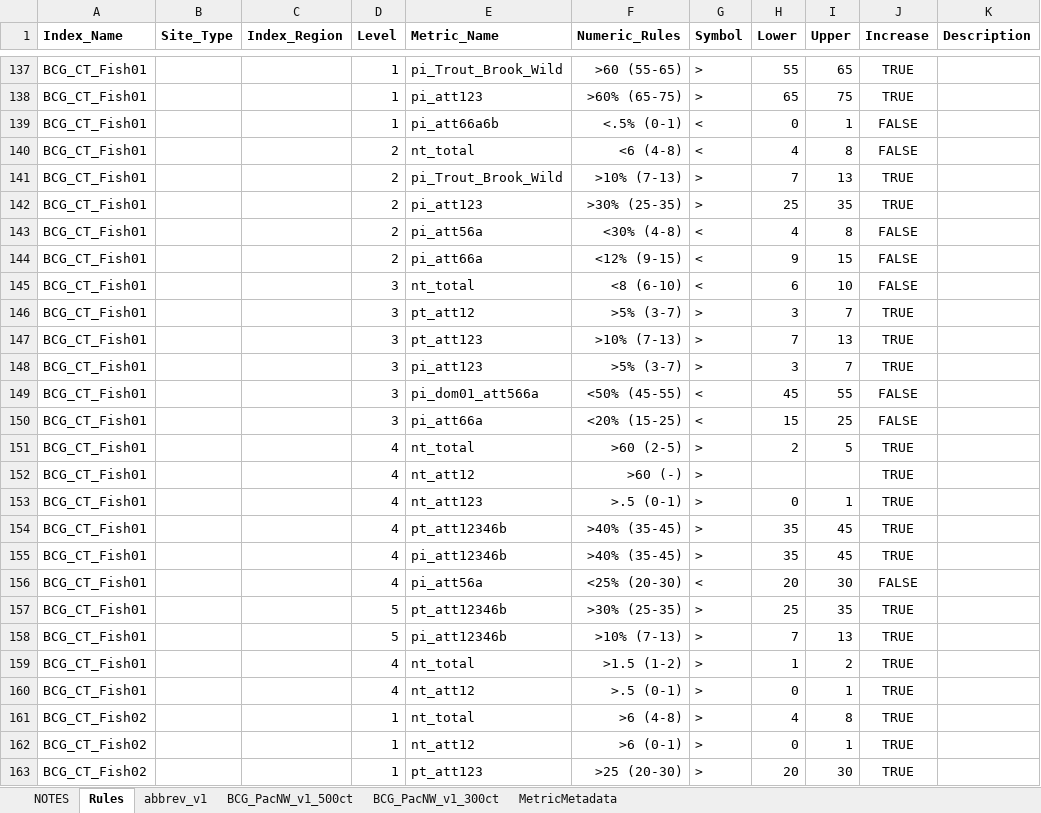
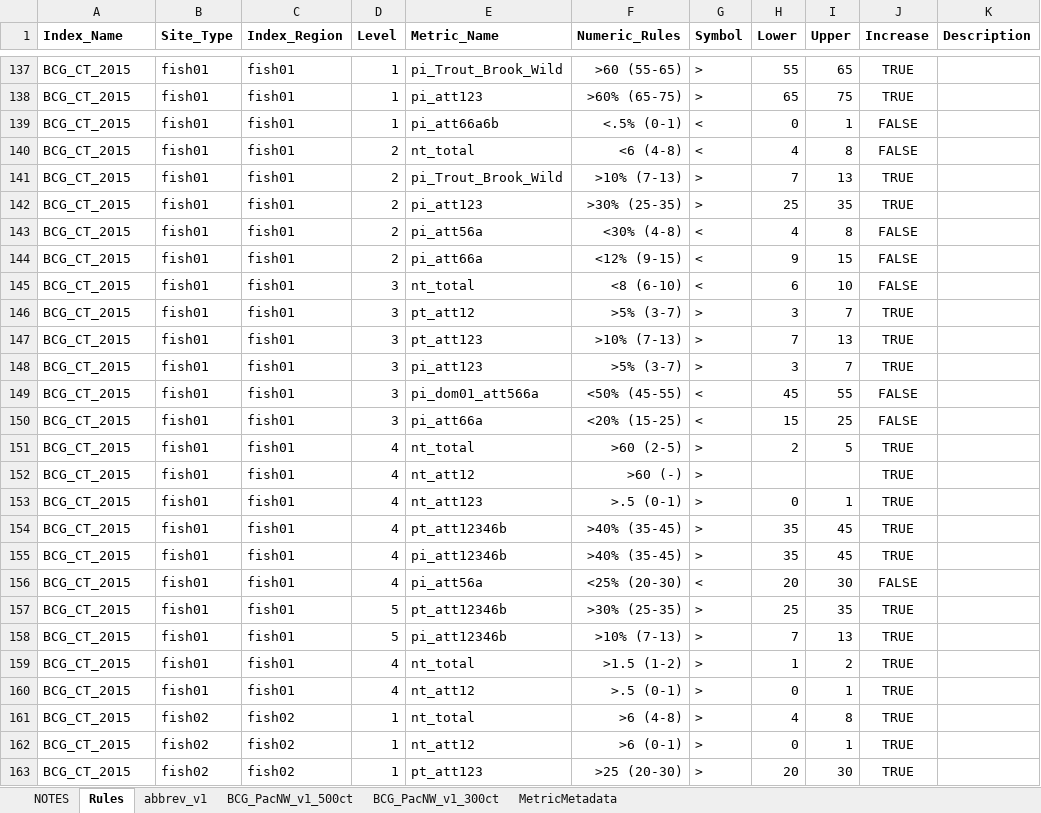
Before and after one commit to leppott/BCGcalc, an Excel workbook: inst/extdata/Rules.xlsx, sheet Rules, drawn as a sheet; only a part is shown, gaps mark what is left out; values as stored, in another font and other column widths than the file's, no borders; conditional formats not drawn; the diff covers the shown part only; the diff names each change by its address in the sheet, - before the commit and + after, or states it on an @@ line.

Commit message:
v1.3.4.9023
* refactor: Update Rules.xlsx, Issue #48
   + Change Index_Name, Site_Type, and Index_Region

```diff
--- a/inst/extdata/Rules.xlsx (sheet Rules)
+++ b/inst/extdata/Rules.xlsx (sheet Rules)
-A137:A160 (Index_Name): BCG_CT_Fish01
+A137:A160 (Index_Name): BCG_CT_2015
-B137:B160 (Site_Type): (empty)
+B137:B160 (Site_Type): fish01
-C137:C160 (Index_Region): (empty)
+C137:C160 (Index_Region): fish01
-A161:A163 (Index_Name): BCG_CT_Fish02
+A161:A163 (Index_Name): BCG_CT_2015
-B161:B163 (Site_Type): (empty)
+B161:B163 (Site_Type): fish02
-C161:C163 (Index_Region): (empty)
+C161:C163 (Index_Region): fish02
```
Also changed, not shown: 282 edited cells elsewhere in this sheet, 4 other files.
